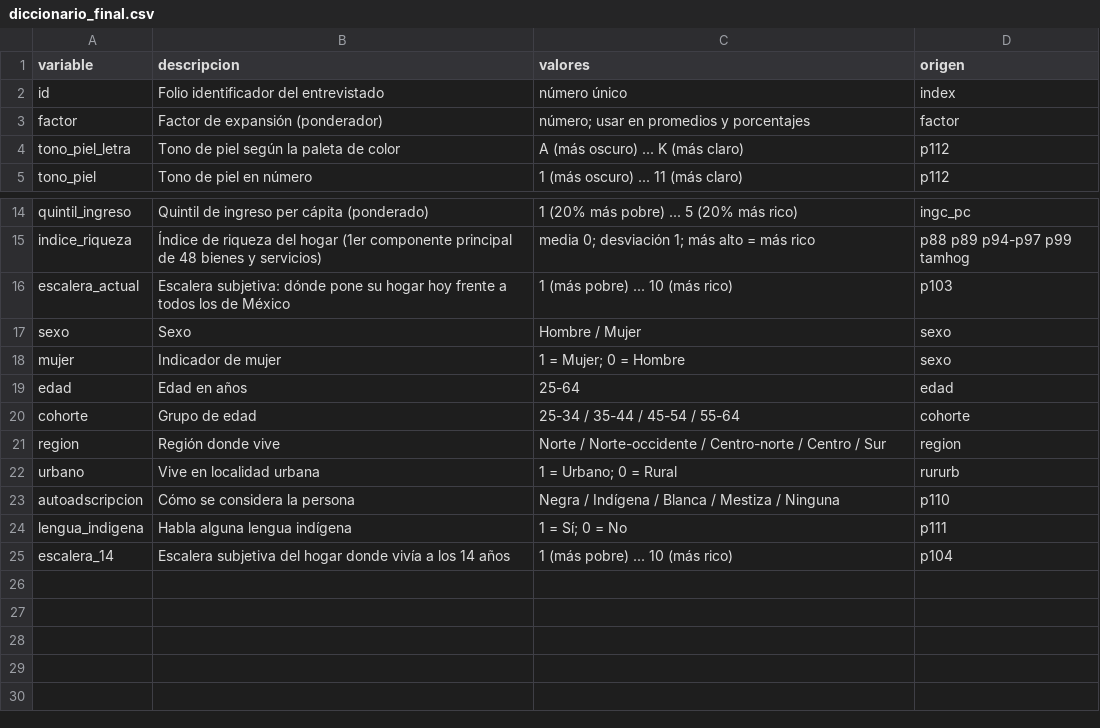
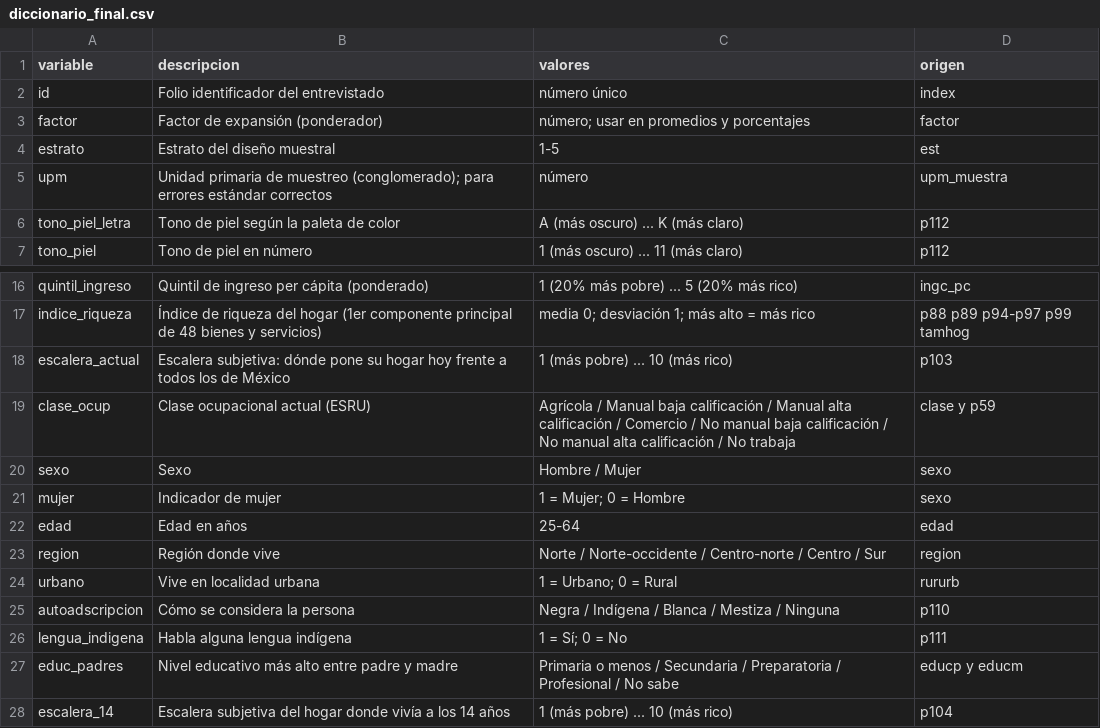
Before and after one commit to santiagohernandezg-ctrl/Clase-Datos, a CSV file: Pregunta_Final/data/clean/diccionario_final.csv, drawn as a sheet; only a part is shown, gaps mark what is left out.

Commit message:
Agregar ocupacion, educacion de padres y diseno muestral; quitar cohorte

```diff
--- a/Pregunta_Final/data/clean/diccionario_final.csv
+++ b/Pregunta_Final/data/clean/diccionario_final.csv
@@ -3,2 +3,4 @@ id,Folio identificador del entrevistado,número único,index
 factor,Factor de expansión (ponderador),número; usar en promedios y porcentajes,factor
+estrato,Estrato del diseño muestral,1-5,est
+upm,Unidad primaria de muestreo (conglomerado); para errores estándar correctos,número,upm_muestra
 tono_piel_letra,Tono de piel según la paleta de color,A (más oscuro) ... K (más claro),p112
@@ -16,2 +18,3 @@ indice_riqueza,Índice de riqueza del hogar (1er componente principal de 48 bien
 escalera_actual,Escalera subjetiva: dónde pone su hogar hoy frente a todos los de México,1 (más pobre) ... 10 (más rico),p103
+clase_ocup,Clase ocupacional actual (ESRU),Agrícola / Manual baja calificación / Manual alta calificación / Comercio / No manual baja calificación / No manual alta calificación / No trabaja,clase y p59
 sexo,Sexo,Hombre / Mujer,sexo
@@ -19,3 +22,2 @@ mujer,Indicador de mujer,1 = Mujer; 0 = Hombre,sexo
 edad,Edad en años,25-64,edad
-cohorte,Grupo de edad,25-34 / 35-44 / 45-54 / 55-64,cohorte
 region,Región donde vive,Norte / Norte-occidente / Centro-norte / Centro / Sur,region
@@ -24,2 +26,3 @@ autoadscripcion,Cómo se considera la persona,Negra / Indígena / Blanca / Mesti
 lengua_indigena,Habla alguna lengua indígena,1 = Sí; 0 = No,p111
+educ_padres,Nivel educativo más alto entre padre y madre,Primaria o menos / Secundaria / Preparatoria / Profesional / No sabe,educp y educm
 escalera_14,Escalera subjetiva del hogar donde vivía a los 14 años,1 (más pobre) ... 10 (más rico),p104
```
Also changed, not shown: Pregunta_Final/resultados/0_perfilado_variables.csv, Pregunta_Final/resultados/bitacora_limpieza.csv, 5 other files.
